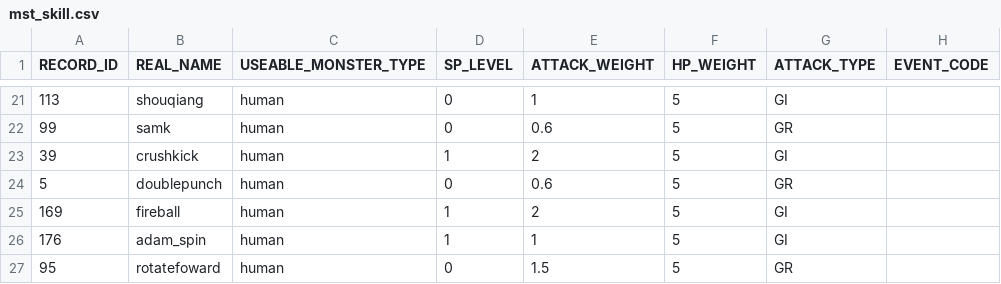
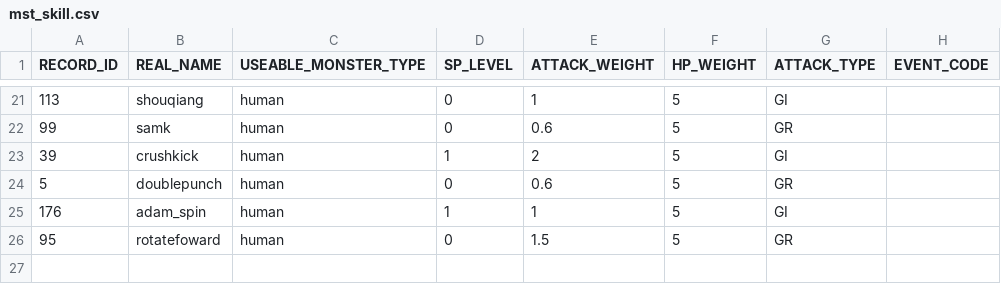
Before and after one commit to bodacheng/MComat, a CSV file: Assets/Resources/Account/mst_skill.csv, drawn as a sheet; only a part is shown, gaps mark what is left out; the diff names each change by its address in the sheet, - before the commit and + after, or states it on an @@ line.

```diff
--- a/Assets/Resources/Account/mst_skill.csv
+++ b/Assets/Resources/Account/mst_skill.csv
-row 25: 169 | fireball | human | 1 | 2 | 5 | GI
```
Also changed, not shown: Assets/Resources/Account/skill_ai_attrs.csv, 4 other files.
